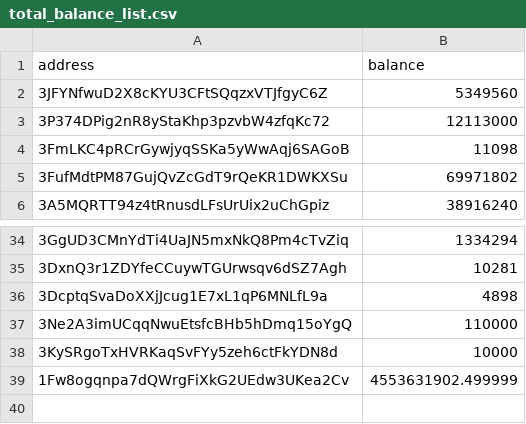
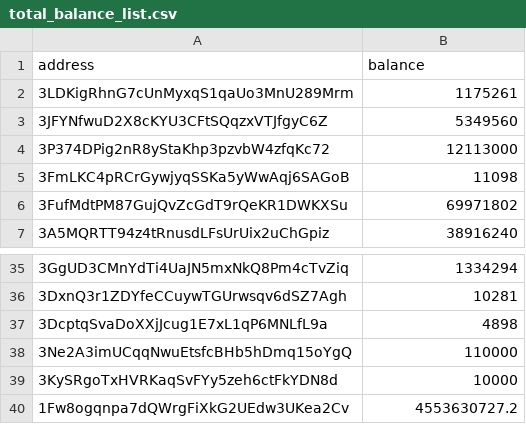
Before and after one commit to salimcansatici/libreAudit, a CSV file: datas/total_balance_list.csv, drawn as a sheet; only a part is shown, gaps mark what is left out.

```diff
--- a/datas/total_balance_list.csv
+++ b/datas/total_balance_list.csv
@@ -1,2 +1,3 @@
 address,balance
+3LDKigRhnG7cUnMyxqS1qaUo3MnU289Mrm,1175261
 3JFYNfwuD2X8cKYU3CFtSQqzxVTJfgyC6Z,5349560
@@ -38,2 +39,2 @@ address,balance
 3KySRgoTxHVRKaqSvFYy5zeh6ctFkYDN8d,10000
-1Fw8ogqnpa7dQWrgFiXkG2UEdw3UKea2Cv,4553631902.499999
+1Fw8ogqnpa7dQWrgFiXkG2UEdw3UKea2Cv,4553630727.2
```
Also changed, not shown: 1 other file.
